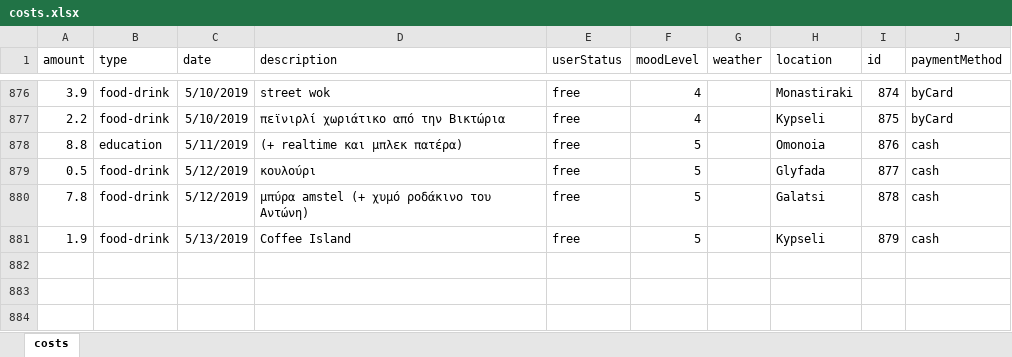
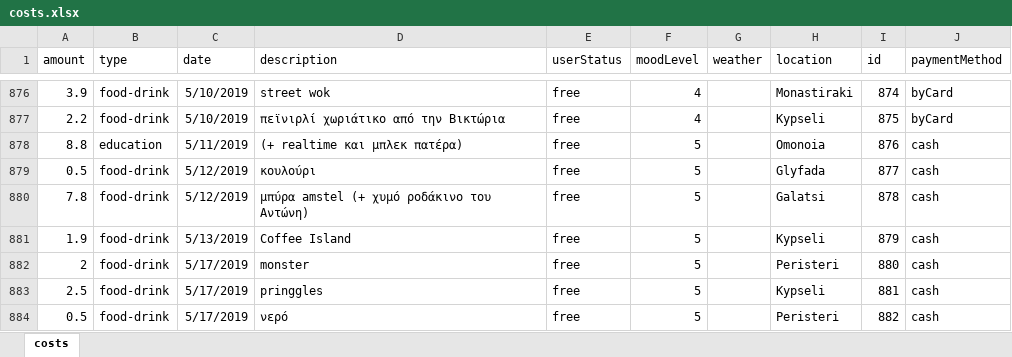
Before and after one commit to Blackpeak/Morgan, an Excel workbook: DataBase/Manos costs/costs.xlsx, sheet costs, drawn as a sheet; only a part is shown, gaps mark what is left out; values as stored, in another font and other column widths than the file's, no borders; table styles not drawn; the diff names each change by its address in the sheet, - before the commit and + after, or states it on an @@ line.

Commit message:
update costs

```diff
--- a/DataBase/Manos costs/costs.xlsx (sheet costs)
+++ b/DataBase/Manos costs/costs.xlsx (sheet costs)
+row 882: 2 | food-drink | 5/17/2019 | monster | free | 5 |  | Peristeri | 880 | cash
+row 883: 2.5 | food-drink | 5/17/2019 | pringgles | free | 5 |  | Kypseli | 881 | cash
+row 884: 0.5 | food-drink | 5/17/2019 | νερό | free | 5 |  | Peristeri | 882 | cash
```
